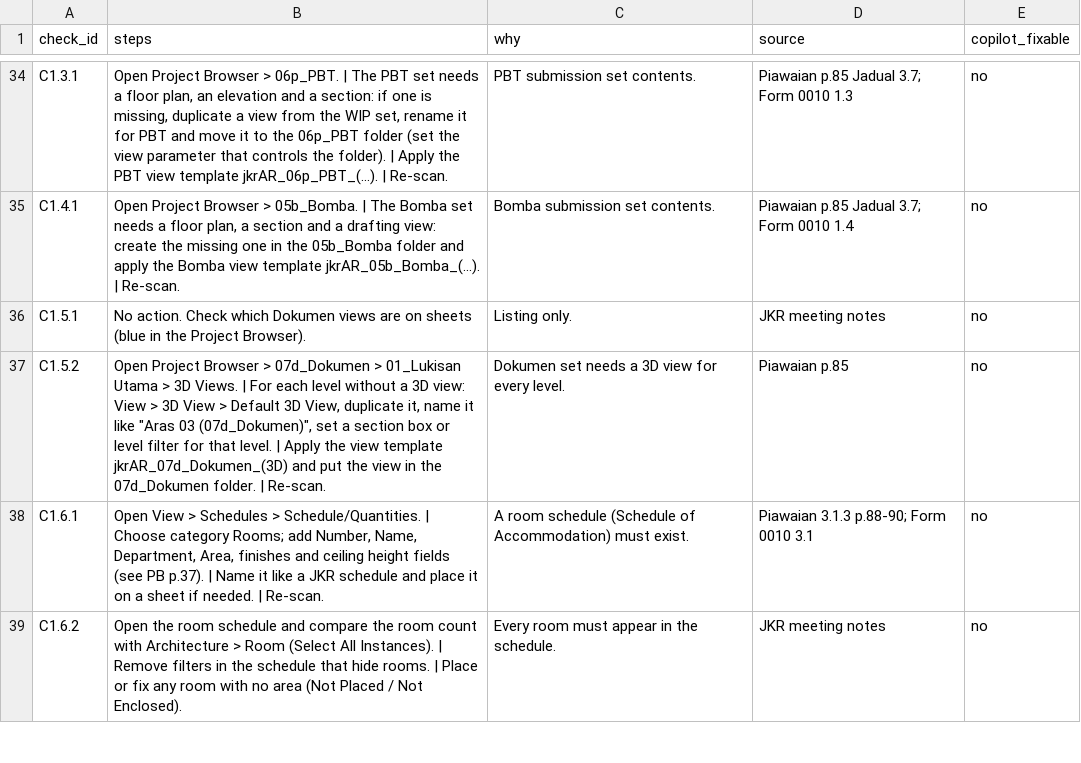
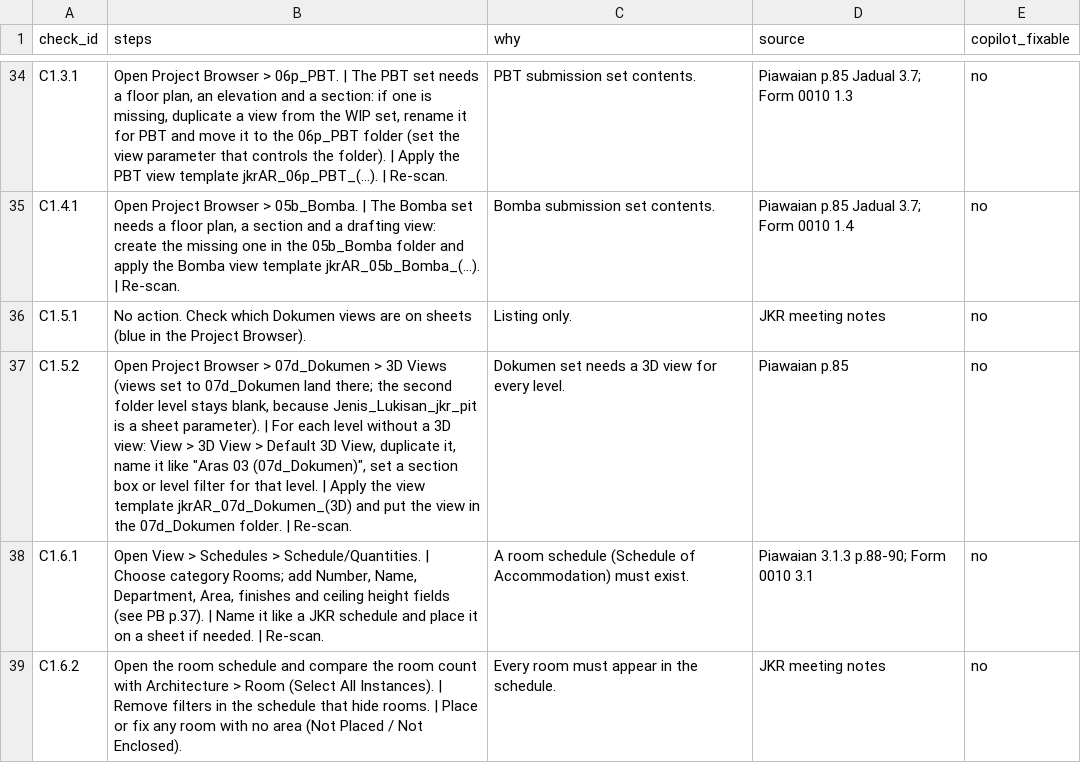
Before and after one commit to binacloudmy/revit-addin-sync, a CSV file: Services/JkrSpec/data/jkr_howto_fix_steps.csv, drawn as a sheet; only a part is shown, gaps mark what is left out.

```diff
--- a/Services/JkrSpec/data/jkr_howto_fix_steps.csv
+++ b/Services/JkrSpec/data/jkr_howto_fix_steps.csv
@@ -36,3 +36,3 @@ C1.4.1,"Open Project Browser > 05b_Bomba. | The Bomba set needs a floor plan, a
 C1.5.1,No action. Check which Dokumen views are on sheets (blue in the Project Browser).,Listing only.,JKR meeting notes,no
-C1.5.2,"Open Project Browser > 07d_Dokumen > 01_Lukisan Utama > 3D Views. | For each level without a 3D view: View > 3D View > Default 3D View, duplicate it, name it like ""Aras 03 (07d_Dokumen)"", set a section box or level filter for that level. | Apply the view template jkrAR_07d_Dokumen_(3D) and put the view in the 07d_Dokumen folder. | Re-scan.",Dokumen set needs a 3D view for every level.,Piawaian p.85,no
+C1.5.2,"Open Project Browser > 07d_Dokumen > 3D Views (views set to 07d_Dokumen land there; the second folder level stays blank, because Jenis_Lukisan_jkr_pit is a sheet parameter). | For each level without a 3D view: View > 3D View > Default 3D View, duplicate it, name it like ""Aras 03 (07d_Dokumen)"", set a section box or level filter for that level. | Apply the view template jkrAR_07d_Dokumen_(3D) and put the view in the 07d_Dokumen folder. | Re-scan.",Dokumen set needs a 3D view for every level.,Piawaian p.85,no
 C1.6.1,"Open View > Schedules > Schedule/Quantities. | Choose category Rooms; add Number, Name, Department, Area, finishes and ceiling height fields (see PB p.37). | Name it like a JKR schedule and place it on a sheet if needed. | Re-scan.",A room schedule (Schedule of Accommodation) must exist.,Piawaian 3.1.3 p.88-90; Form 0010 3.1,no
```
Also changed, not shown: 1 other file.
